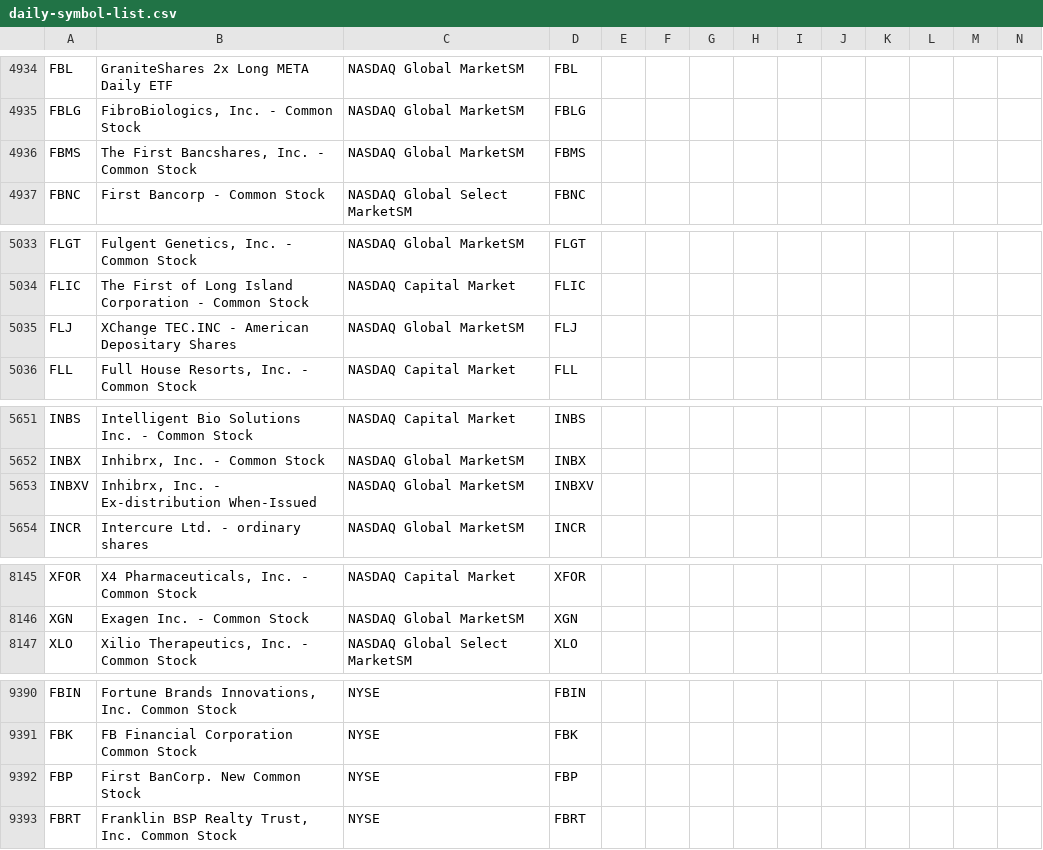
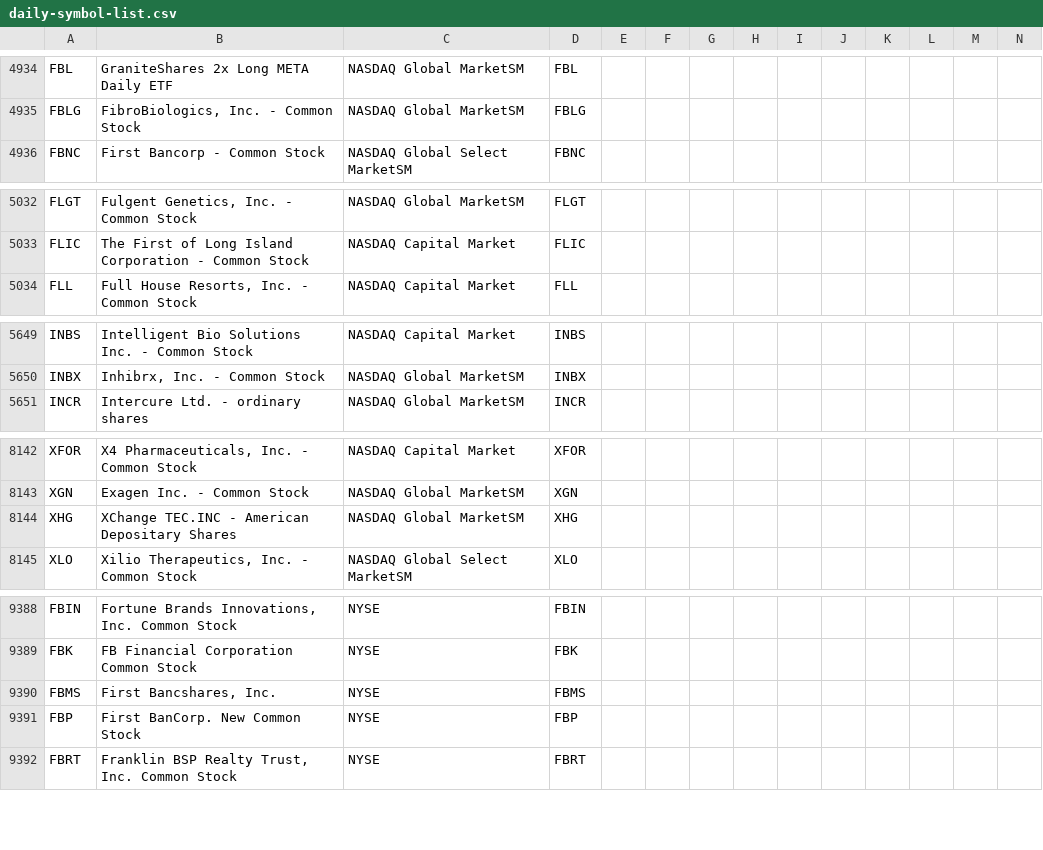
Before and after one commit to jonfriesen/symbol-list, a CSV file: web/static/data/daily-symbol-list.csv, drawn as a sheet; only a part is shown, gaps mark what is left out; removed rows and columns are numbered as before the commit, all else as after; rows hold the shown columns only; the diff covers the shown part only; the diff names each change by its address in the sheet, - before the commit and + after, or states it on an @@ line.

```diff
--- a/web/static/data/daily-symbol-list.csv
+++ b/web/static/data/daily-symbol-list.csv
-row 4936: FBMS | The First Bancshares, Inc. - Common Stock | NASDAQ Global MarketSM | FBMS
-row 5035: FLJ | XChange TEC.INC - American Depositary Shares | NASDAQ Global MarketSM | FLJ
-row 5653: INBXV | Inhibrx, Inc. - Ex-distribution When-Issued | NASDAQ Global MarketSM | INBXV
+row 8144: XHG | XChange TEC.INC - American Depositary Shares | NASDAQ Global MarketSM | XHG
+row 9390: FBMS | First Bancshares, Inc. | NYSE | FBMS
```
Also changed, not shown: 7 edited cells elsewhere in this file, web/static/data/daily-crypto-symbol-list.csv, 5 other files.
